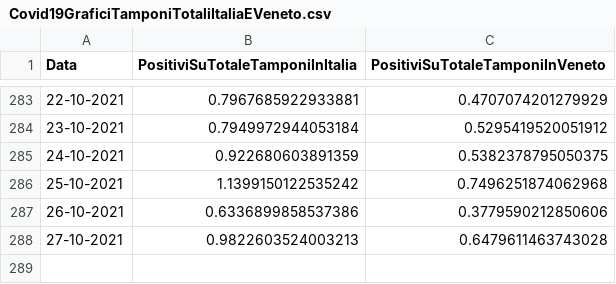
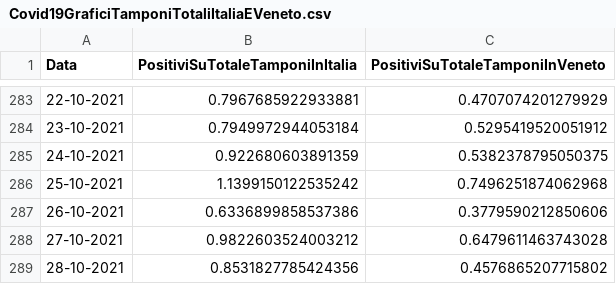
Before and after one commit to DigitalChriAri/Covid, a CSV file: Covid19GraficiTamponiTotaliItaliaEVeneto.csv, drawn as a sheet; only a part is shown, gaps mark what is left out.

```diff
--- a/Covid19GraficiTamponiTotaliItaliaEVeneto.csv
+++ b/Covid19GraficiTamponiTotaliItaliaEVeneto.csv
@@ -287,2 +287,3 @@ Data,PositiviSuTotaleTamponiInItalia,PositiviSuTotaleTamponiInVeneto
 26-10-2021,0.6336899858537386,0.3779590212850606
-27-10-2021,0.9822603524003213,0.6479611463743028
+27-10-2021,0.9822603524003212,0.6479611463743028
+28-10-2021,0.8531827785424356,0.4576865207715802
```
Also changed, not shown: Covid19GraficiItaliaEVeneto.csv.
